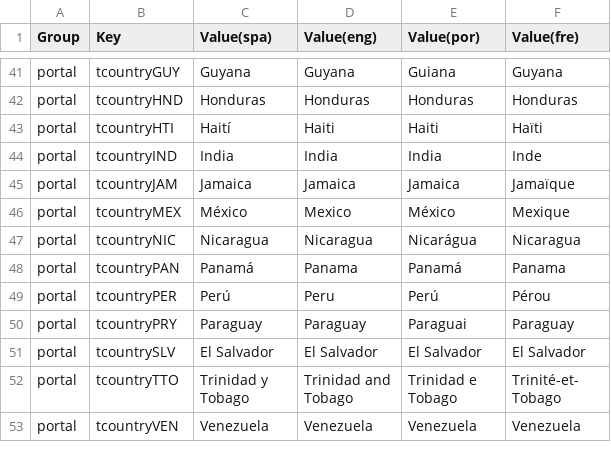
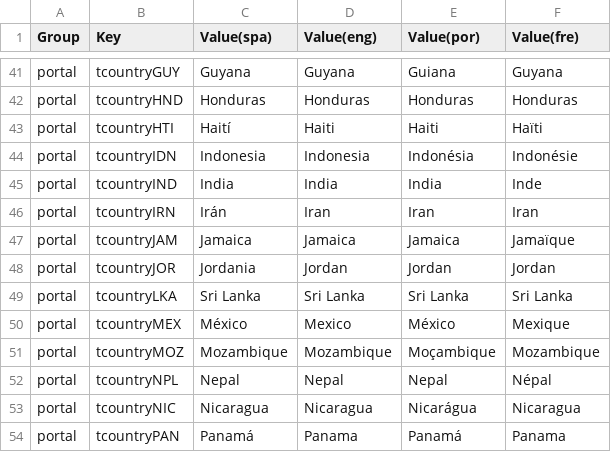
Before and after one commit to desinventar/desinventar-online, a CSV file: files/database/di8_portal_strings.csv, drawn as a sheet; only a part is shown, gaps mark what is left out; the shorter side is filled out with more unchanged rows; the diff names each change by its address in the sheet, - before the commit and + after, or states it on an @@ line.

Commit message:
Added translation for country names in GAR2011 portal

```diff
--- a/files/database/di8_portal_strings.csv
+++ b/files/database/di8_portal_strings.csv
+row 44: portal | tcountryIDN | Indonesia | Indonesia | Indonésia | Indonésie
+row 46: portal | tcountryIRN | Irán | Iran | Iran | Iran
+row 48: portal | tcountryJOR | Jordania | Jordan | Jordan | Jordan
+row 49: portal | tcountryLKA | Sri Lanka | Sri Lanka | Sri Lanka | Sri Lanka
+row 51: portal | tcountryMOZ | Mozambique | Mozambique | Moçambique | Mozambique
+row 52: portal | tcountryNPL | Nepal | Nepal | Nepal | Népal
```
Also changed, not shown: 7 other files.
